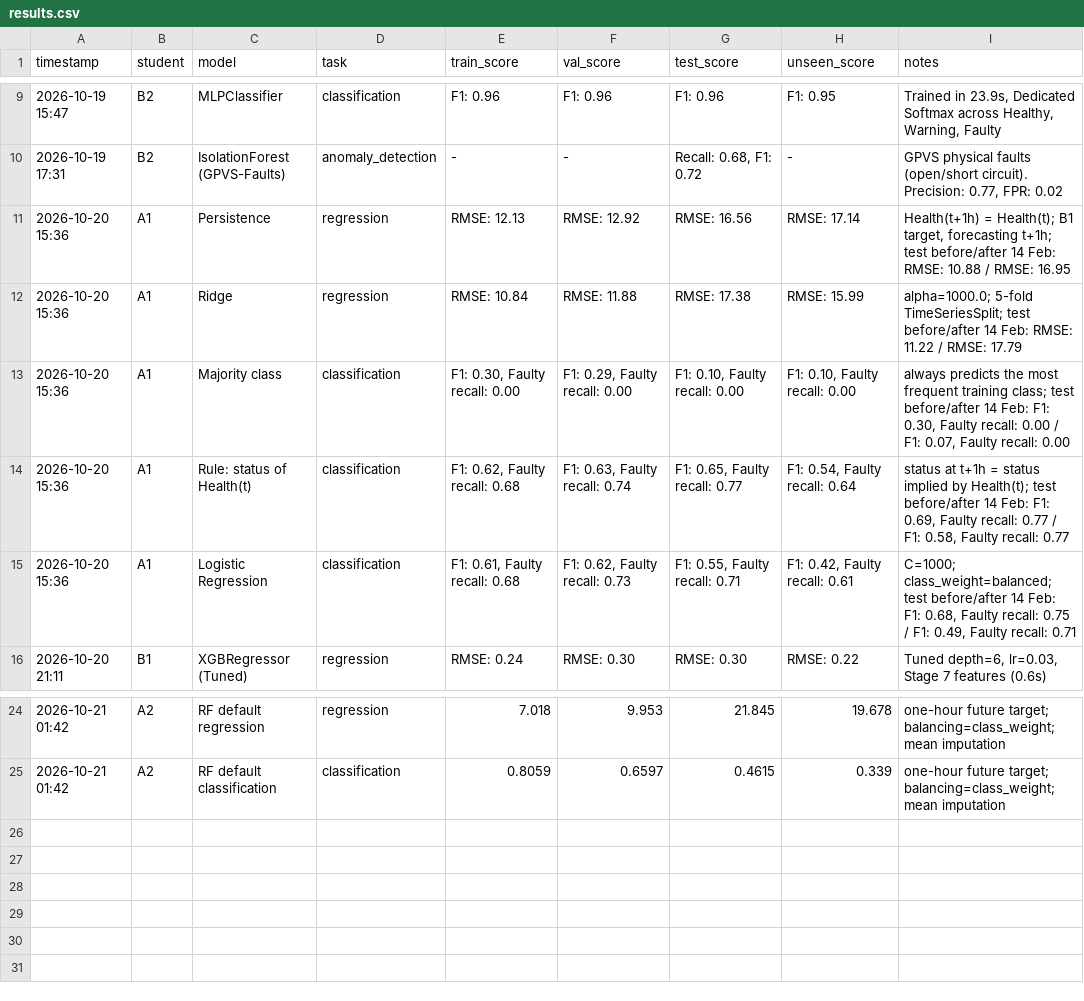
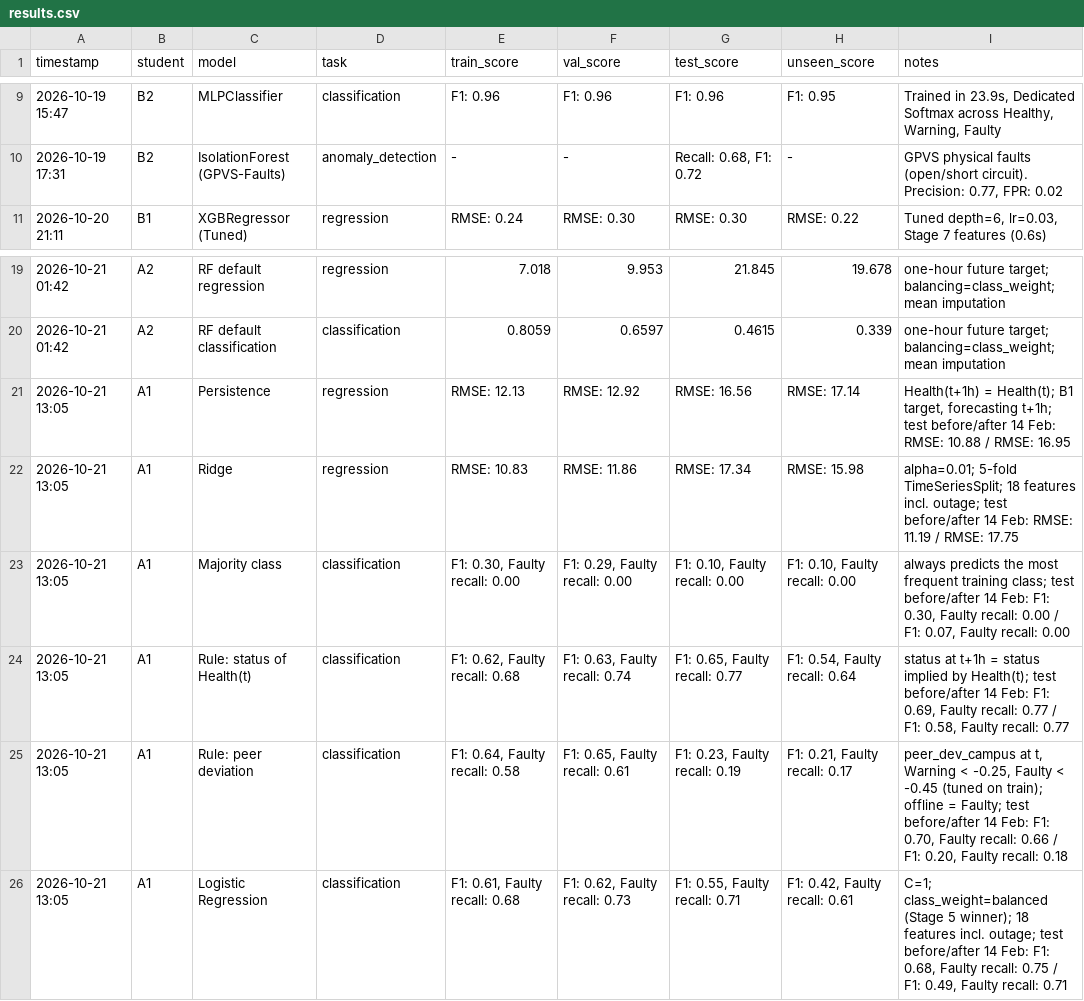
Before and after one commit to Veershah611/InvertML, a CSV file: results/results.csv, drawn as a sheet; only a part is shown, gaps mark what is left out; removed rows and columns are numbered as before the commit, all else as after; the diff names each change by its address in the sheet, - before the commit and + after, or states it on an @@ line.

Commit message:
feat(a1): final Track T1 evaluation with outage features
- linear.py: FEATURES gains is_offline and minutes_offline_24h, computed on
  the full grid before rows are dropped (18 features in total)
- linear_evaluation.py: adds the majority baseline, a per-split regression
  table and a --log option that writes one row per A1 model
- results.csv: replaces the 5 pre-tilt-fix A1 rows with 6 final rows
  (persistence, Ridge, majority, Health(t) rule, peer-deviation rule, Logistic)
- refreshed evaluation tables and residual figure

```diff
--- a/results/results.csv
+++ b/results/results.csv
-row 11: 2026-10-20 15:36 | A1 | Persistence | regression | RMSE: 12.13 | RMSE: 12.92 | RMSE: 16.56 | RMSE: 17.14 | Health(t+1h) = Health(t); B1 target, forecasting t+1h; test before/after 14 Feb: RMSE: 10.88 / RMSE: 16.95
-row 12: 2026-10-20 15:36 | A1 | Ridge | regression | RMSE: 10.84 | RMSE: 11.88 | RMSE: 17.38 | RMSE: 15.99 | alpha=1000.0; 5-fold TimeSeriesSplit; test before/after 14 Feb: RMSE: 11.22 / RMSE: 17.79
-row 13: 2026-10-20 15:36 | A1 | Majority class | classification | F1: 0.30, Faulty recall: 0.00 | F1: 0.29, Faulty recall: 0.00 | F1: 0.10, Faulty recall: 0.00 | F1: 0.10, Faulty recall: 0.00 | always predicts the most frequent training class; test before/after 14 Feb: F1: 0.30, Faulty recall: 0.00 / F1: 0.07, Faulty recall: 0.00
-row 14: 2026-10-20 15:36 | A1 | Rule: status of Health(t) | classification | F1: 0.62, Faulty recall: 0.68 | F1: 0.63, Faulty recall: 0.74 | F1: 0.65, Faulty recall: 0.77 | F1: 0.54, Faulty recall: 0.64 | status at t+1h = status implied by Health(t); test before/after 14 Feb: F1: 0.69, Faulty recall: 0.77 / F1: 0.58, Faulty recall: 0.77
-row 15: 2026-10-20 15:36 | A1 | Logistic Regression | classification | F1: 0.61, Faulty recall: 0.68 | F1: 0.62, Faulty recall: 0.73 | F1: 0.55, Faulty recall: 0.71 | F1: 0.42, Faulty recall: 0.61 | C=1000; class_weight=balanced; test before/after 14 Feb: F1: 0.68, Faulty recall: 0.75 / F1: 0.49, Faulty recall: 0.71
+row 21: 2026-10-21 13:05 | A1 | Persistence | regression | RMSE: 12.13 | RMSE: 12.92 | RMSE: 16.56 | RMSE: 17.14 | Health(t+1h) = Health(t); B1 target, forecasting t+1h; test before/after 14 Feb: RMSE: 10.88 / RMSE: 16.95
+row 22: 2026-10-21 13:05 | A1 | Ridge | regression | RMSE: 10.83 | RMSE: 11.86 | RMSE: 17.34 | RMSE: 15.98 | alpha=0.01; 5-fold TimeSeriesSplit; 18 features incl. outage; test before/after 14 Feb: RMSE: 11.19 / RMSE: 17.75
+row 23: 2026-10-21 13:05 | A1 | Majority class | classification | F1: 0.30, Faulty recall: 0.00 | F1: 0.29, Faulty recall: 0.00 | F1: 0.10, Faulty recall: 0.00 | F1: 0.10, Faulty recall: 0.00 | always predicts the most frequent training class; test before/after 14 Feb: F1: 0.30, Faulty recall: 0.00 / F1: 0.07, Faulty recall: 0.00
+row 24: 2026-10-21 13:05 | A1 | Rule: status of Health(t) | classification | F1: 0.62, Faulty recall: 0.68 | F1: 0.63, Faulty recall: 0.74 | F1: 0.65, Faulty recall: 0.77 | F1: 0.54, Faulty recall: 0.64 | status at t+1h = status implied by Health(t); test before/after 14 Feb: F1: 0.69, Faulty recall: 0.77 / F1: 0.58, Faulty recall: 0.77
+row 25: 2026-10-21 13:05 | A1 | Rule: peer deviation | classification | F1: 0.64, Faulty recall: 0.58 | F1: 0.65, Faulty recall: 0.61 | F1: 0.23, Faulty recall: 0.19 | F1: 0.21, Faulty recall: 0.17 | peer_dev_campus at t, Warning < -0.25, Faulty < -0.45 (tuned on train); offline = Faulty; test before/after 14 Feb: F1: 0.70, Faulty recall: 0.66 / F1: 0.20, Faulty recall: 0.18
+row 26: 2026-10-21 13:05 | A1 | Logistic Regression | classification | F1: 0.61, Faulty recall: 0.68 | F1: 0.62, Faulty recall: 0.73 | F1: 0.55, Faulty recall: 0.71 | F1: 0.42, Faulty recall: 0.61 | C=1; class_weight=balanced (Stage 5 winner); 18 features incl. outage; test before/after 14 Feb: F1: 0.68, Faulty recall: 0.75 / F1: 0.49, Faulty recall: 0.71
```
Also changed, not shown: reports/tables/a1_eval_by_inverter.csv, reports/tables/a1_eval_by_season.csv, 5 other files.
